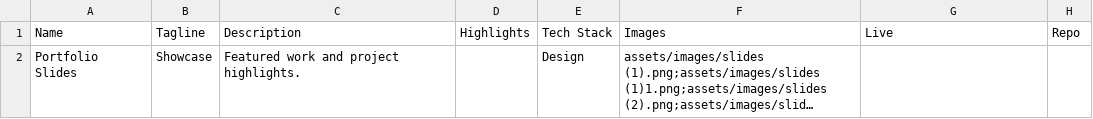
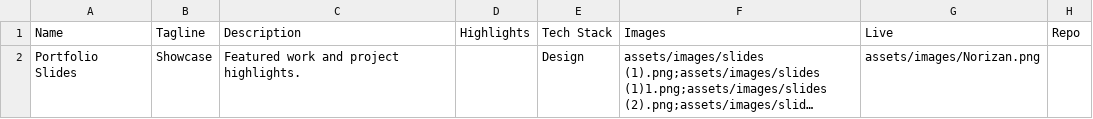
Before and after one commit to Adnan-ZY/Portfolio, a CSV file: assets/projects.csv, drawn as a sheet; long unchanged cells end in …; the diff names each change by its address in the sheet, - before the commit and + after, or states it on an @@ line.

Commit message:
Update projects.csv to include additional image
Added an image path for the Portfolio Slides project.

```diff
--- a/assets/projects.csv
+++ b/assets/projects.csv
-G2: (empty)
+G2: assets/images/Norizan.png
```
